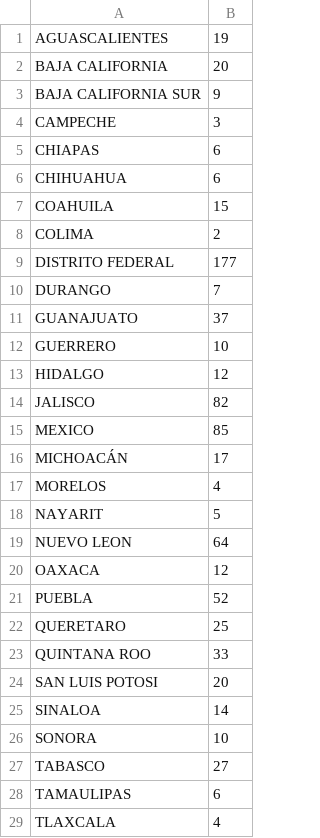
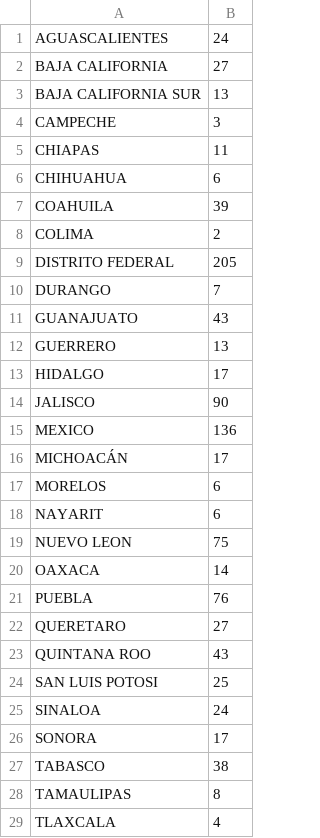
Before and after one commit to carloscerlira/COVIDMEX, a CSV file: data/infected.csv, drawn as a sheet; only a part is shown; the diff covers the shown part only.

```diff
--- a/data/infected.csv
+++ b/data/infected.csv
@@ -1,29 +1,29 @@
-AGUASCALIENTES ,19
-BAJA CALIFORNIA ,20
-BAJA CALIFORNIA SUR ,9
+AGUASCALIENTES ,24
+BAJA CALIFORNIA ,27
+BAJA CALIFORNIA SUR ,13
 CAMPECHE ,3
-CHIAPAS ,6
+CHIAPAS ,11
 CHIHUAHUA ,6
-COAHUILA ,15
+COAHUILA ,39
 COLIMA ,2
-DISTRITO FEDERAL,177
+DISTRITO FEDERAL,205
 DURANGO ,7
-GUANAJUATO ,37
-GUERRERO ,10
-HIDALGO ,12
-JALISCO ,82
-MEXICO,85
+GUANAJUATO ,43
+GUERRERO ,13
+HIDALGO ,17
+JALISCO ,90
+MEXICO,136
 MICHOACÁN ,17
-MORELOS ,4
-NAYARIT ,5
-NUEVO LEON,64
-OAXACA ,12
-PUEBLA ,52
-QUERETARO ,25
-QUINTANA ROO ,33
-SAN LUIS POTOSI,20
-SINALOA ,14
-SONORA ,10
-TABASCO ,27
-TAMAULIPAS ,6
+MORELOS ,6
+NAYARIT ,6
+NUEVO LEON,75
+OAXACA ,14
+PUEBLA ,76
+QUERETARO ,27
+QUINTANA ROO ,43
+SAN LUIS POTOSI,25
+SINALOA ,24
+SONORA ,17
+TABASCO ,38
+TAMAULIPAS ,8
 TLAXCALA ,4
```
Also changed, not shown: 3 edited cells elsewhere in this file, 16 other files.
